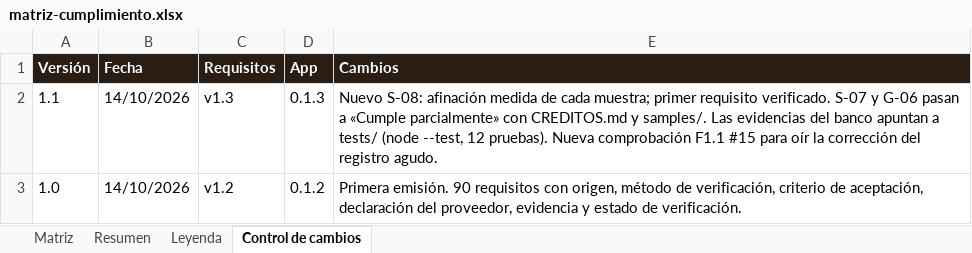
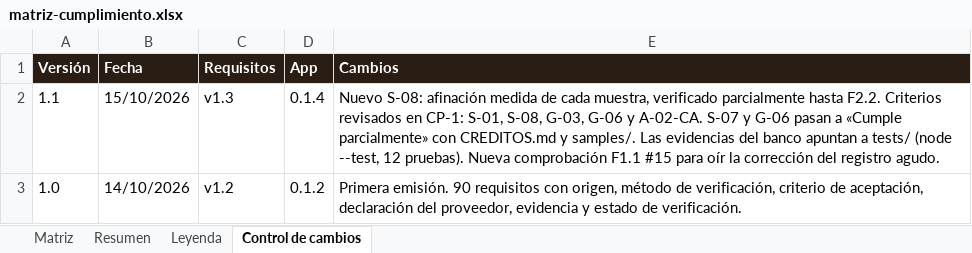
Before and after one commit to pdigue/guitarra, an Excel workbook: docs/matriz-cumplimiento.xlsx, sheet Control de cambios, drawn as a sheet; values as stored, in another font and other column widths than the file's, no borders; the diff names each change by its address in the sheet, - before the commit and + after, or states it on an @@ line.

```diff
--- a/docs/matriz-cumplimiento.xlsx (sheet Control de cambios)
+++ b/docs/matriz-cumplimiento.xlsx (sheet Control de cambios)
-B2 (Fecha): 14/10/2026
+B2 (Fecha): 15/10/2026
-D2 (App): 0.1.3
+D2 (App): 0.1.4
-E2 (Cambios): …de cada muestra; primer requisito verificado. S-07 y…
+E2 (Cambios): …de cada muestra, verificado parcialmente hasta F2.2. Criterios revisados en CP-1: S-01, S-08, G-03, G-06 y A-02-CA. S-07 y…
```
Also changed, not shown: sheet Matriz, sheet Leyenda, 10 other files.
